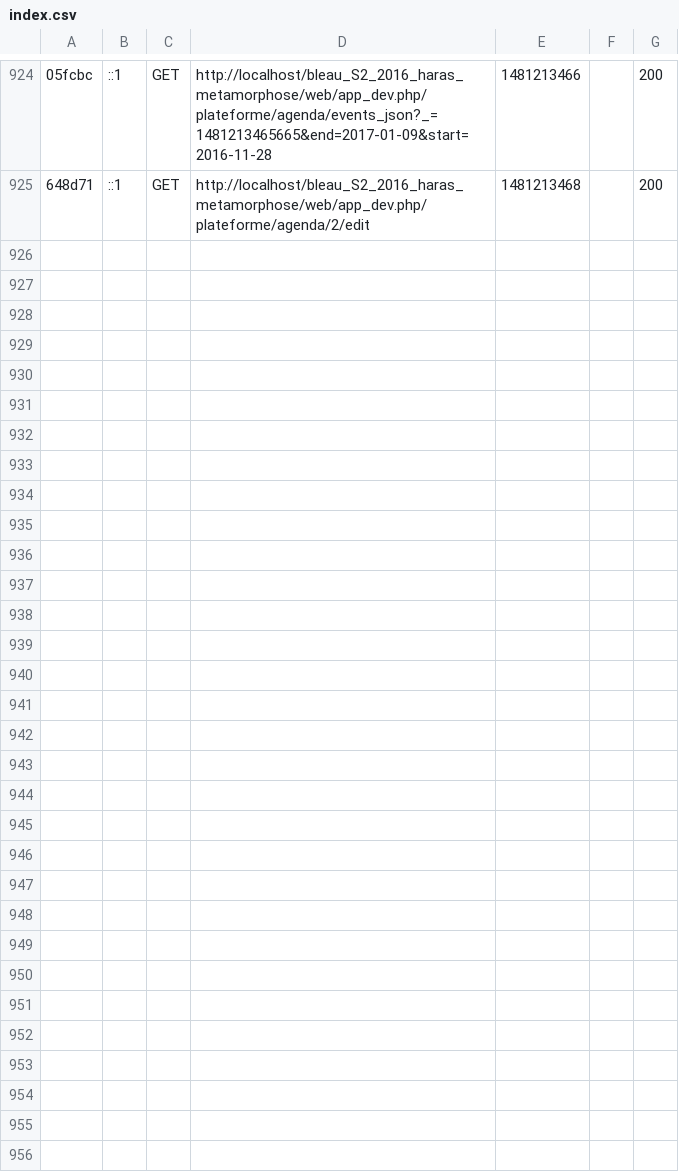
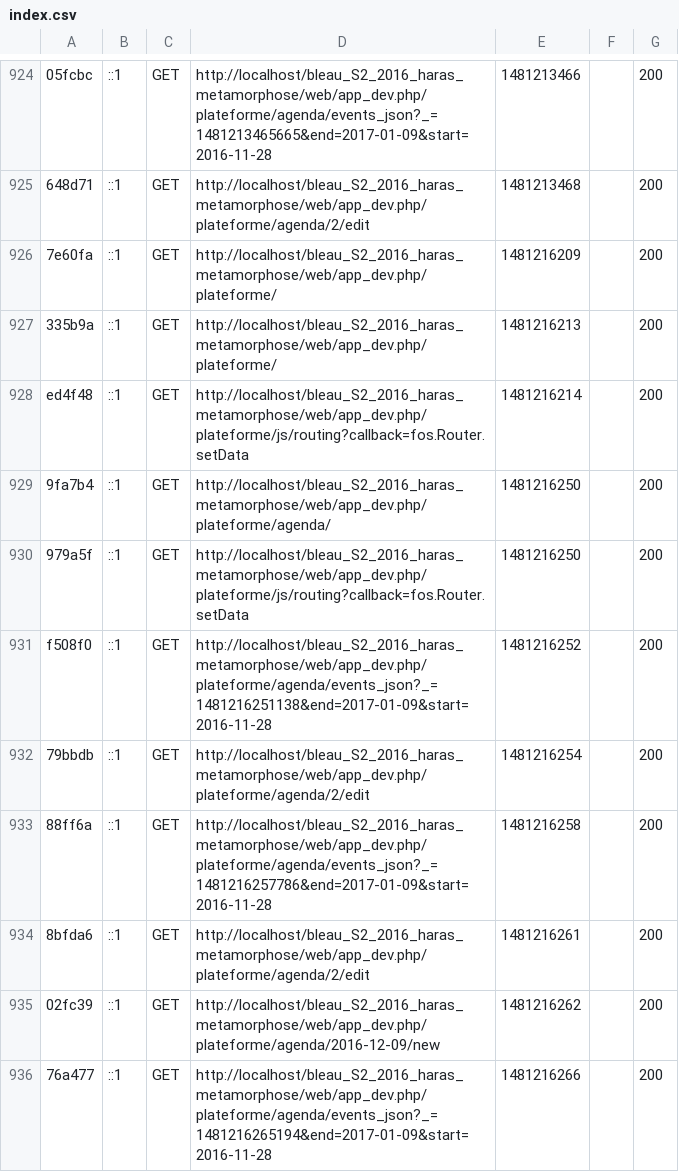
Before and after one commit to WildCodeSchool/bleau_S2_2016_haras_metamorphose, a CSV file: app/cache/dev/profiler/index.csv, drawn as a sheet; only a part is shown, gaps mark what is left out; the diff covers the shown part only; the diff names each change by its address in the sheet, - before the commit and + after, or states it on an @@ line.

```diff
--- a/app/cache/dev/profiler/index.csv
+++ b/app/cache/dev/profiler/index.csv
+row 926: 7e60fa | ::1 | GET | http://localhost/bleau_S2_2016_haras_metamorphose/web/app_dev.php/plateforme/ | 1481216209 |  | 200
+row 927: 335b9a | ::1 | GET | http://localhost/bleau_S2_2016_haras_metamorphose/web/app_dev.php/plateforme/ | 1481216213 |  | 200
+row 928: ed4f48 | ::1 | GET | http://localhost/bleau_S2_2016_haras_metamorphose/web/app_dev.php/plateforme/js/routing?callback=fos.Router.setData | 1481216214 |  | 200
+row 929: 9fa7b4 | ::1 | GET | http://localhost/bleau_S2_2016_haras_metamorphose/web/app_dev.php/plateforme/agenda/ | 1481216250 |  | 200
+row 930: 979a5f | ::1 | GET | http://localhost/bleau_S2_2016_haras_metamorphose/web/app_dev.php/plateforme/js/routing?callback=fos.Router.setData | 1481216250 |  | 200
+row 931: f508f0 | ::1 | GET | http://localhost/bleau_S2_2016_haras_metamorphose/web/app_dev.php/plateforme/agenda/events_json?_=1481216251138&end=2017-01-09&start=2016-11-28 | 1481216252 |  | 200
+row 932: 79bbdb | ::1 | GET | http://localhost/bleau_S2_2016_haras_metamorphose/web/app_dev.php/plateforme/agenda/2/edit | 1481216254 |  | 200
+row 933: 88ff6a | ::1 | GET | http://localhost/bleau_S2_2016_haras_metamorphose/web/app_dev.php/plateforme/agenda/events_json?_=1481216257786&end=2017-01-09&start=2016-11-28 | 1481216258 |  | 200
+row 934: 8bfda6 | ::1 | GET | http://localhost/bleau_S2_2016_haras_metamorphose/web/app_dev.php/plateforme/agenda/2/edit | 1481216261 |  | 200
+row 935: 02fc39 | ::1 | GET | http://localhost/bleau_S2_2016_haras_metamorphose/web/app_dev.php/plateforme/agenda/2016-12-09/new | 1481216262 |  | 200
+row 936: 76a477 | ::1 | GET | http://localhost/bleau_S2_2016_haras_metamorphose/web/app_dev.php/plateforme/agenda/events_json?_=1481216265194&end=2017-01-09&start=2016-11-28 | 1481216266 |  | 200
```
Also changed, not shown: 10 added rows elsewhere in this file, 52 other files.
